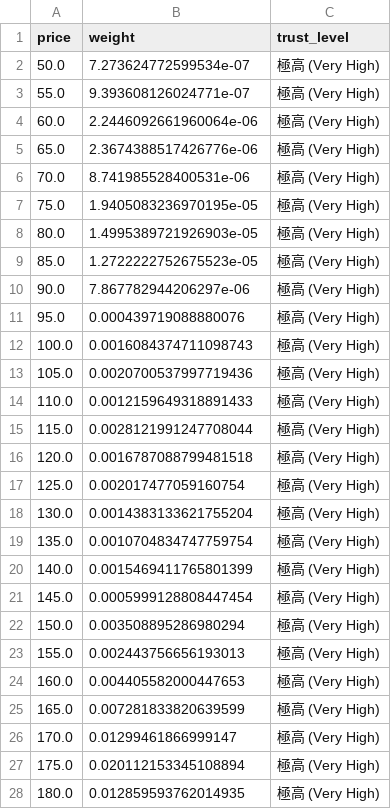
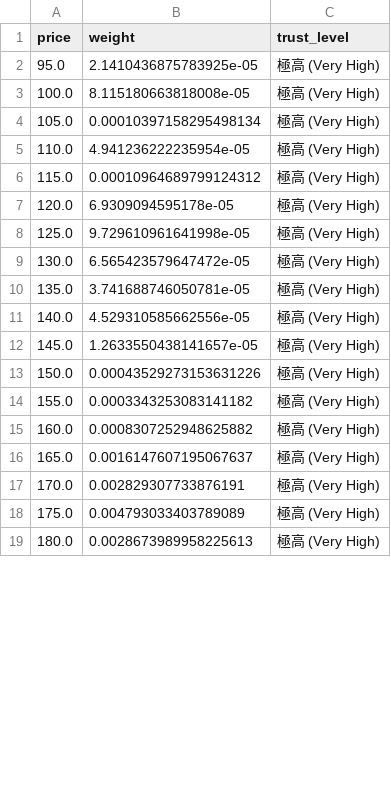
Before and after one commit to wenchiehlee-investment/MarketCostDistribution, a CSV file: output/6285_cost_distribution.csv, drawn as a sheet; only a part is shown; the diff covers the shown part only.

```diff
--- a/output/6285_cost_distribution.csv
+++ b/output/6285_cost_distribution.csv
@@ -1,28 +1,19 @@
 price,weight,trust_level
-50.0,7.273624772599534e-07,極高 (Very High)
-55.0,9.393608126024771e-07,極高 (Very High)
-60.0,2.2446092661960064e-06,極高 (Very High)
-65.0,2.3674388517426776e-06,極高 (Very High)
-70.0,8.741985528400531e-06,極高 (Very High)
-75.0,1.9405083236970195e-05,極高 (Very High)
-80.0,1.4995389721926903e-05,極高 (Very High)
-85.0,1.2722222752675523e-05,極高 (Very High)
-90.0,7.867782944206297e-06,極高 (Very High)
-95.0,0.000439719088880076,極高 (Very High)
-100.0,0.0016084374711098743,極高 (Very High)
-105.0,0.0020700537997719436,極高 (Very High)
-110.0,0.0012159649318891433,極高 (Very High)
-115.0,0.0028121991247708044,極高 (Very High)
-120.0,0.0016787088799481518,極高 (Very High)
-125.0,0.002017477059160754,極高 (Very High)
-130.0,0.0014383133621755204,極高 (Very High)
-135.0,0.0010704834747759754,極高 (Very High)
-140.0,0.0015469411765801399,極高 (Very High)
-145.0,0.0005999128808447454,極高 (Very High)
-150.0,0.003508895286980294,極高 (Very High)
-155.0,0.002443756656193013,極高 (Very High)
-160.0,0.004405582000447653,極高 (Very High)
-165.0,0.007281833820639599,極高 (Very High)
-170.0,0.01299461866999147,極高 (Very High)
-175.0,0.020112153345108894,極高 (Very High)
-180.0,0.012859593762014935,極高 (Very High)
+95.0,2.1410436875783925e-05,極高 (Very High)
+100.0,8.115180663818008e-05,極高 (Very High)
+105.0,0.00010397158295498134,極高 (Very High)
+110.0,4.941236222235954e-05,極高 (Very High)
+115.0,0.00010964689799124312,極高 (Very High)
+120.0,6.9309094595178e-05,極高 (Very High)
+125.0,9.729610961641998e-05,極高 (Very High)
+130.0,6.565423579647472e-05,極高 (Very High)
+135.0,3.741688746050781e-05,極高 (Very High)
+140.0,4.529310585662556e-05,極高 (Very High)
+145.0,1.2633550438141657e-05,極高 (Very High)
+150.0,0.00043529273153631226,極高 (Very High)
+155.0,0.0003343253083141182,極高 (Very High)
+160.0,0.0008307252948625882,極高 (Very High)
+165.0,0.0016147607195067637,極高 (Very High)
+170.0,0.002829307733876191,極高 (Very High)
+175.0,0.004793033403789089,極高 (Very High)
+180.0,0.0028673989958225613,極高 (Very High)
```
Also changed, not shown: 29 edited cells elsewhere in this file, output/2376_cost_distribution.csv, output/3034_cost_distribution.csv, 34 other files.
